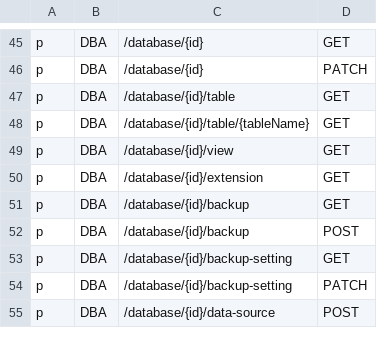
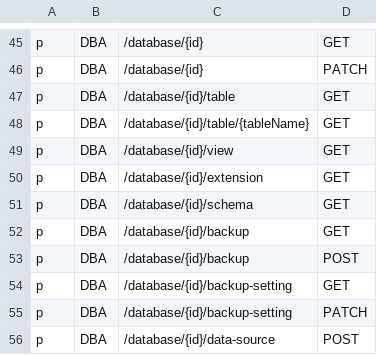
Before and after one commit to bytebase/bytebase, a CSV file: server/acl_casbin_policy_dba.csv, drawn as a sheet; only a part is shown, gaps mark what is left out.

```diff
--- a/server/acl_casbin_policy_dba.csv
+++ b/server/acl_casbin_policy_dba.csv
@@ -50,2 +50,3 @@ p, DBA, /database/{id}/view, GET
 p, DBA, /database/{id}/extension, GET
+p, DBA, /database/{id}/schema, GET
 p, DBA, /database/{id}/backup, GET
```
Also changed, not shown: server/acl_casbin_policy_developer.csv, server/acl_casbin_policy_owner.csv, 1 other file.
